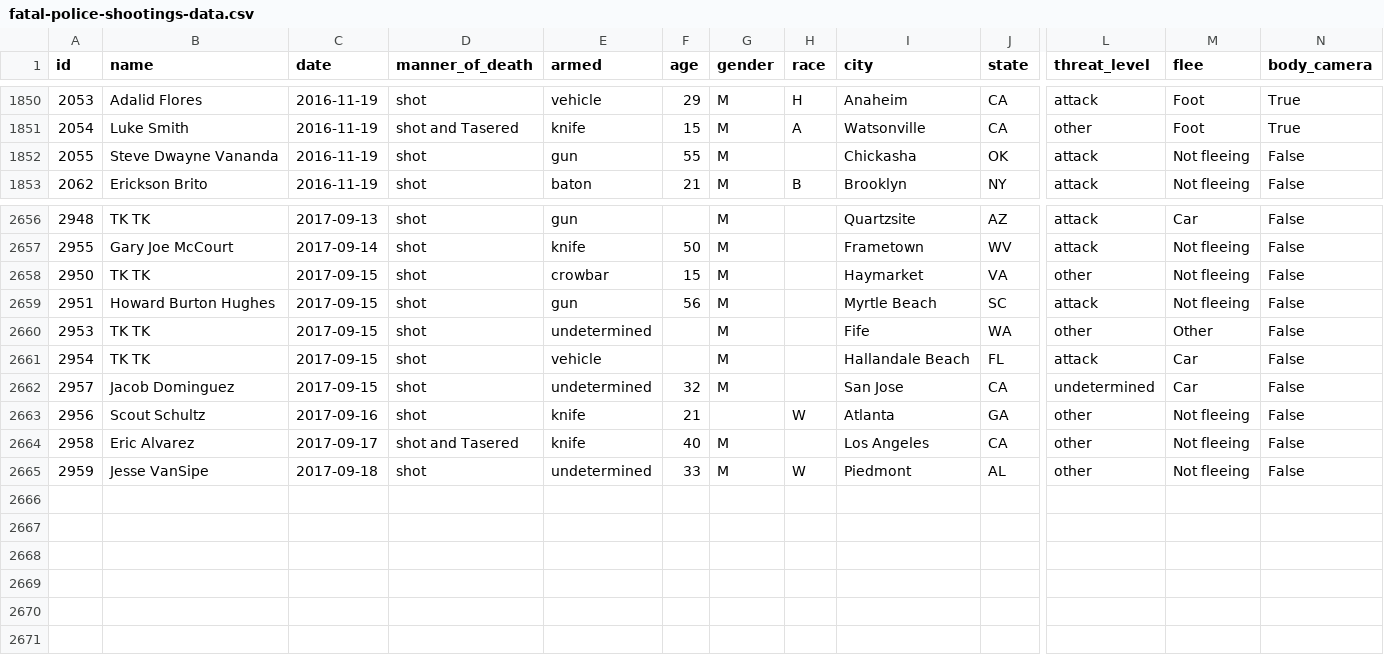
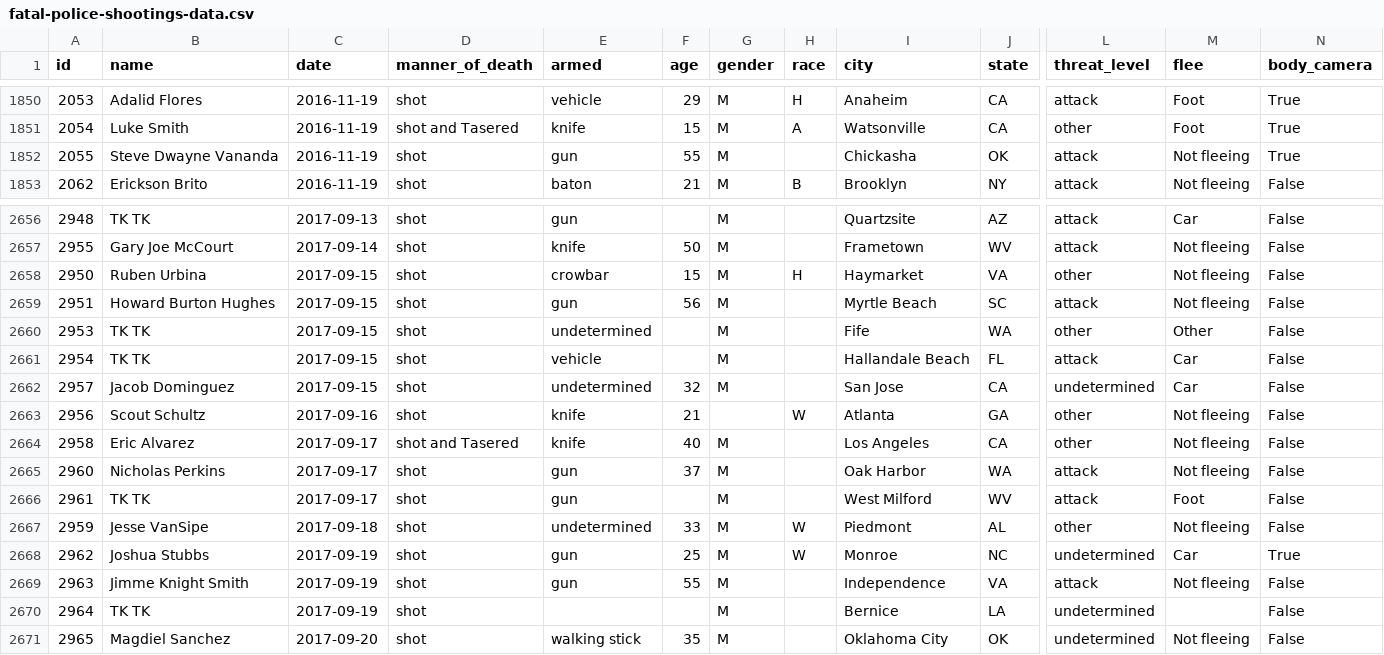
Before and after one commit to joshbegley/wapo-police-shootings, a CSV file: fatal-police-shootings-data.csv, drawn as a sheet; only a part is shown, gaps mark what is left out; rows hold the shown columns only; the diff names each change by its address in the sheet, - before the commit and + after, or states it on an @@ line.

Commit message:
automatic updates

```diff
--- a/fatal-police-shootings-data.csv
+++ b/fatal-police-shootings-data.csv
-N1852 (body_camera): False
+N1852 (body_camera): True
-B2658 (name): TK TK
+B2658 (name): Ruben Urbina
-H2658 (race): (empty)
+H2658 (race): H
+row 2665: 2960 | Nicholas Perkins | 2017-09-17 | shot | gun | 37 | M |  | Oak Harbor | WA | attack | Not fleeing | False
+row 2666: 2961 | TK TK | 2017-09-17 | shot | gun |  | M |  | West Milford | WV | attack | Foot | False
+row 2668: 2962 | Joshua Stubbs | 2017-09-19 | shot | gun | 25 | M | W | Monroe | NC | undetermined | Car | True
+row 2669: 2963 | Jimme Knight Smith | 2017-09-19 | shot | gun | 55 | M |  | Independence | VA | attack | Not fleeing | False
+row 2670: 2964 | TK TK | 2017-09-19 | shot |  |  | M |  | Bernice | LA | undetermined |  | False
+row 2671: 2965 | Magdiel Sanchez | 2017-09-20 | shot | walking stick | 35 | M |  | Oklahoma City | OK | undetermined | Not fleeing | False
```
